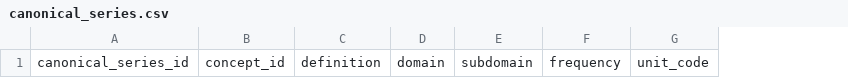
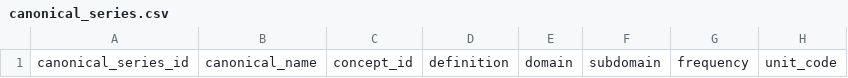
Before and after one commit to Juan-Gonzalez-M/Paraguay_Macro_Database, a CSV file: config/canonical_series.csv, drawn as a sheet; only a part is shown; the diff names each change by its address in the sheet, - before the commit and + after, or states it on an @@ line.

```diff
--- a/config/canonical_series.csv
+++ b/config/canonical_series.csv
+column B, row 1: canonical_name
```
Also changed, not shown: config/public_view_contract.csv, 28 other files.
